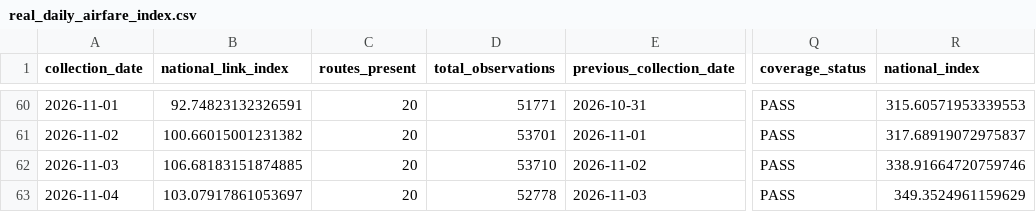
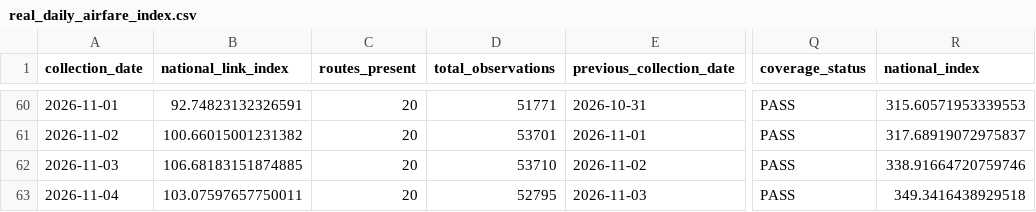
Before and after one commit to tripathianand23/AirFareX, a CSV file: data/processed/real/index/real_daily_airfare_index.csv, drawn as a sheet; only a part is shown, gaps mark what is left out; the diff names each change by its address in the sheet, - before the commit and + after, or states it on an @@ line.

```diff
--- a/data/processed/real/index/real_daily_airfare_index.csv
+++ b/data/processed/real/index/real_daily_airfare_index.csv
-B63 (national_link_index): 103.07917861053697
+B63 (national_link_index): 103.07597657750011
-D63 (total_observations): 52778
+D63 (total_observations): 52795
-R63 (national_index): 349.3524961159629
+R63 (national_index): 349.3416438929518
```
Also changed, not shown: data/processed/real/index/real_lead_time_contributions.csv, data/processed/real/index/real_route_contributions.csv, 7 other files.
